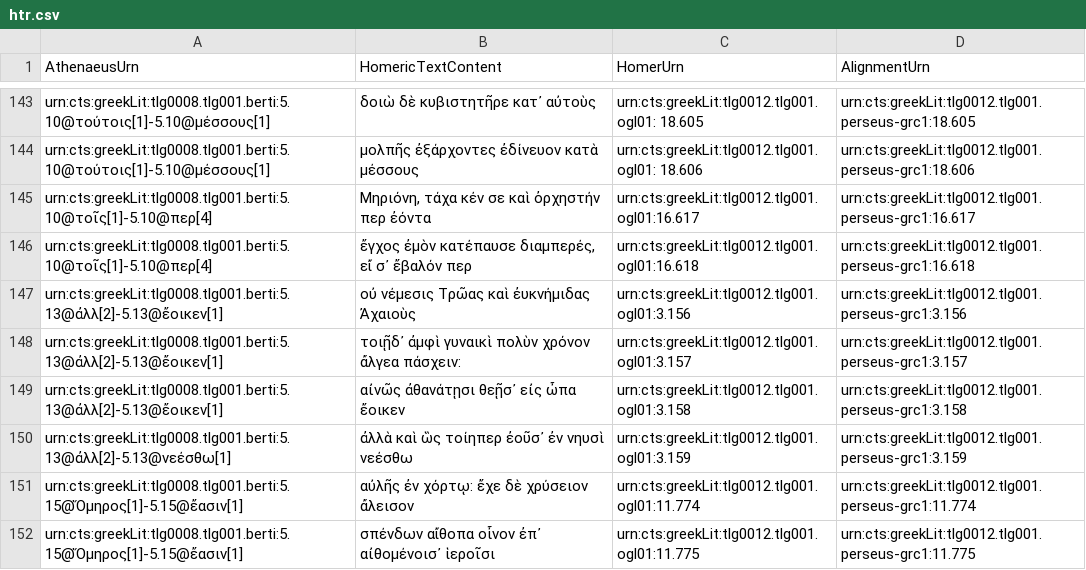
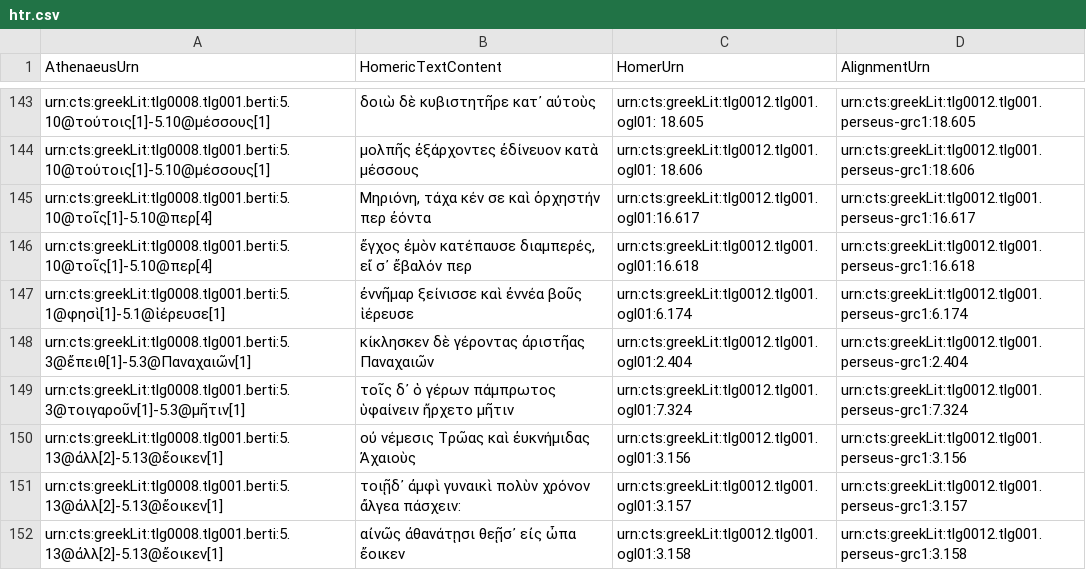
Before and after one commit to DigitalAthenaeus/homeric-reuse, a CSV file: tabular-data/htr.csv, drawn as a sheet; only a part is shown, gaps mark what is left out; the shorter side is filled out with more unchanged rows; the diff names each change by its address in the sheet, - before the commit and + after, or states it on an @@ line.

Commit message:
Update htr.csv

```diff
--- a/tabular-data/htr.csv
+++ b/tabular-data/htr.csv
+row 147: urn:cts:greekLit:tlg0008.tlg001.berti:5.1@φησὶ[1]-5.1@ἱέρευσε[1] | ἐννῆμαρ ξείνισσε καὶ ἐννέα βοῦς ἱέρευσε | urn:cts:greekLit:tlg0012.tlg001.ogl01:6.174 | urn:cts:greekLit:tlg0012.tlg001.perseus-grc1:6.174
+row 148: urn:cts:greekLit:tlg0008.tlg001.berti:5.3@ἔπειθ[1]-5.3@Παναχαιῶν[1] | κίκλησκεν δὲ γέροντας ἀριστῆας Παναχαιῶν | urn:cts:greekLit:tlg0012.tlg001.ogl01:2.404 | urn:cts:greekLit:tlg0012.tlg001.perseus-grc1:2.404
+row 149: urn:cts:greekLit:tlg0008.tlg001.berti:5.3@τοιγαροῦν[1]-5.3@μῆτιν[1] | τοῖς δ᾽ ὁ γέρων πάμπρωτος ὑφαίνειν ἤρχετο μῆτιν | urn:cts:greekLit:tlg0012.tlg001.ogl01:7.324 | urn:cts:greekLit:tlg0012.tlg001.perseus-grc1:7.324
```
